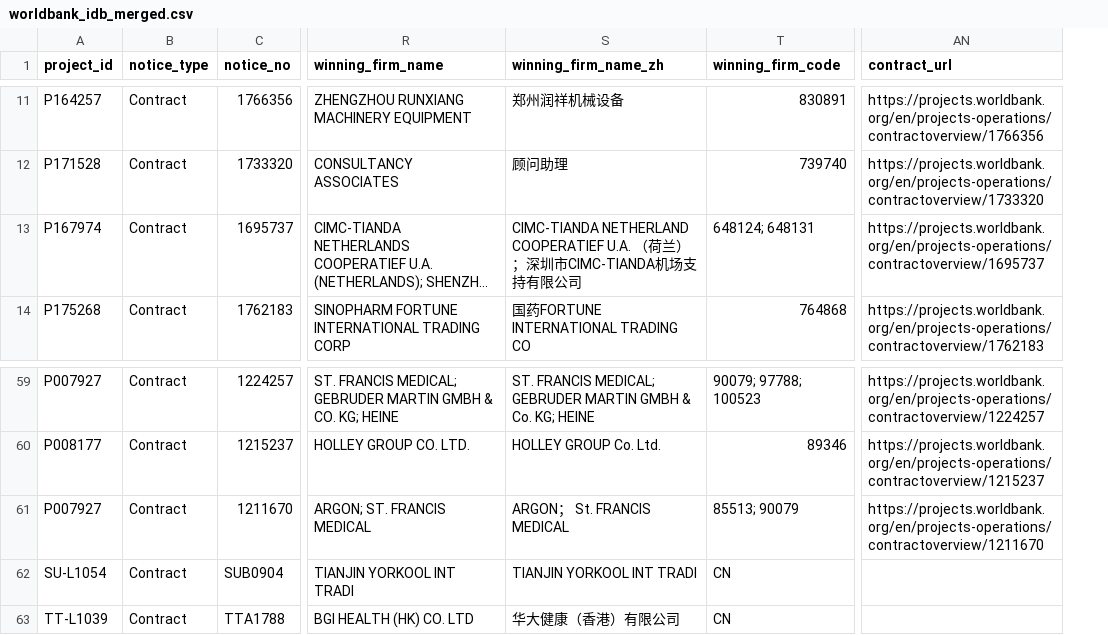
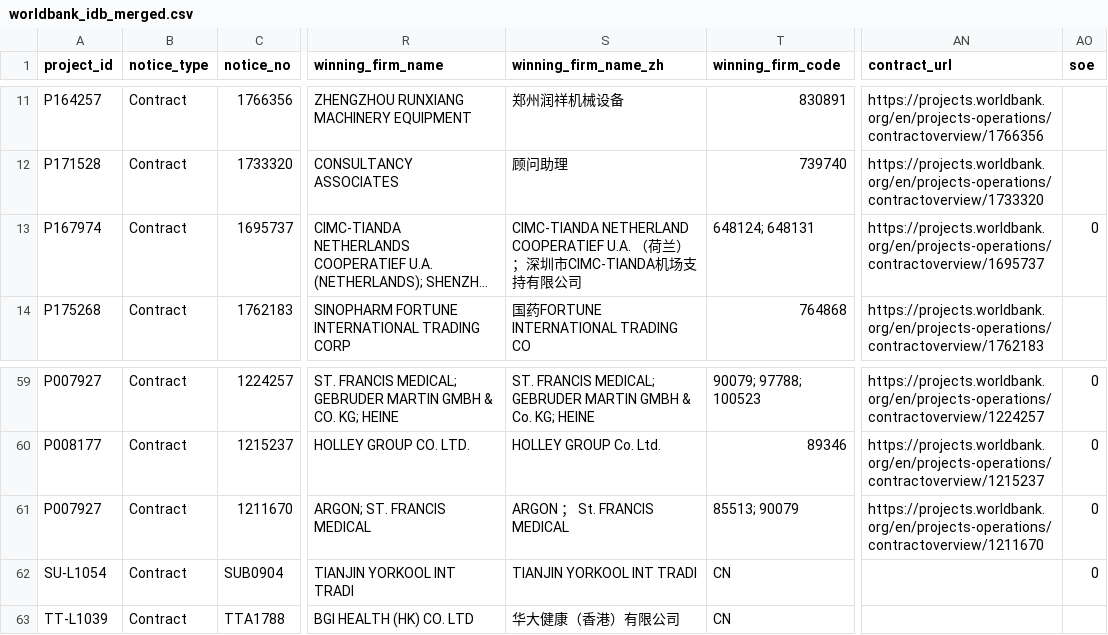
Before and after one commit to rubingwang/CapstoneWB, a CSV file: data/worldbank_idb_merged.csv, drawn as a sheet; only a part is shown, gaps mark what is left out; long unchanged cells end in …; the diff covers the shown part only; the diff names each change by its address in the sheet, - before the commit and + after, or states it on an @@ line.

Commit message:
Update merged CSV with Chinese firm names and SOE flags for new rows

```diff
--- a/data/worldbank_idb_merged.csv
+++ b/data/worldbank_idb_merged.csv
+column AO (soe), row 13: 0; rows 59-62: all 0
-S13 (winning_firm_name_zh): …兰）；深…
+S13 (winning_firm_name_zh): …兰） ；深…
-S61 (winning_firm_name_zh): ARGON； St. FRANCIS MEDICAL
+S61 (winning_firm_name_zh): ARGON ； St. FRANCIS MEDICAL
```
Also changed, not shown: 6 edited cells elsewhere in this file, 1 other file.
